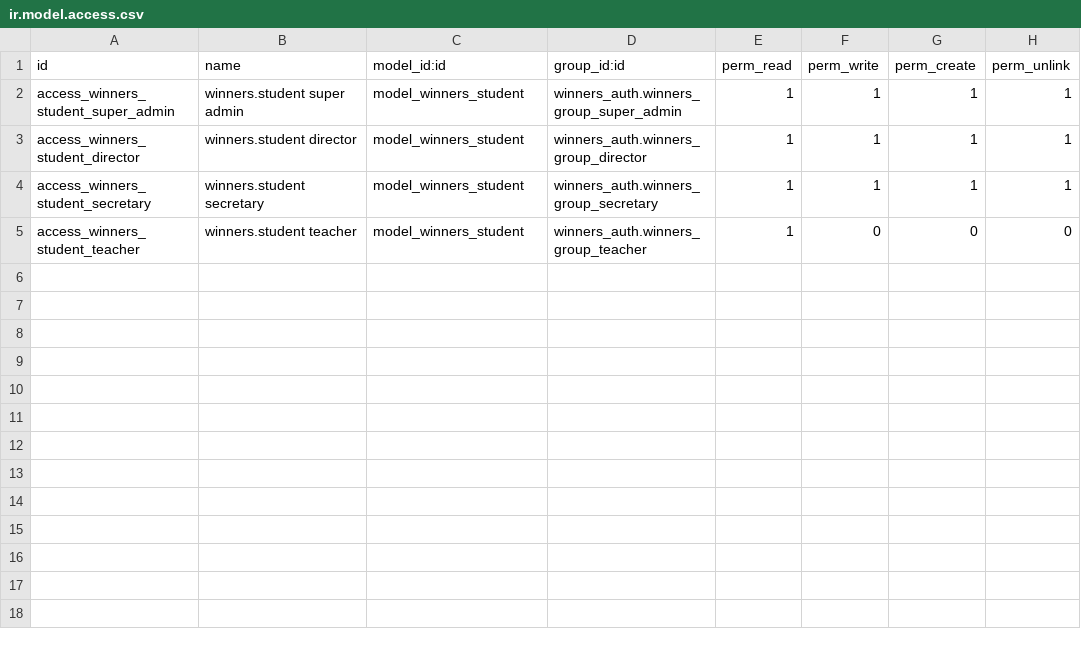
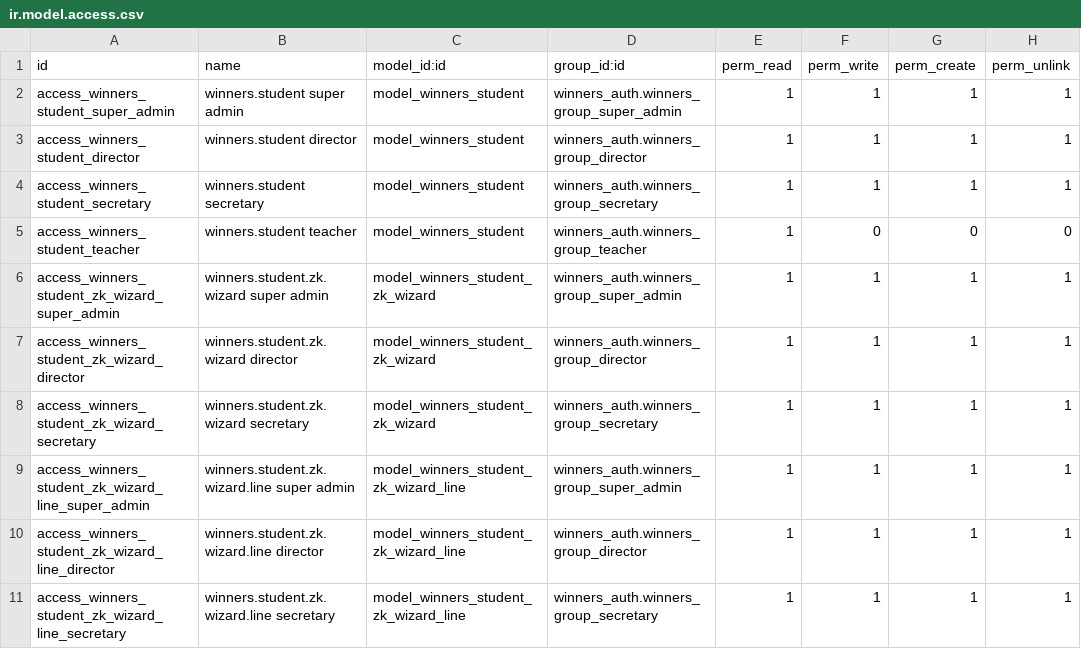
Before and after one commit to amraniheitem/winners_academy, a CSV file: winners_student/security/ir.model.access.csv, drawn as a sheet; the diff names each change by its address in the sheet, - before the commit and + after, or states it on an @@ line.

```diff
--- a/winners_student/security/ir.model.access.csv
+++ b/winners_student/security/ir.model.access.csv
+row 6: access_winners_student_zk_wizard_super_admin | winners.student.zk.wizard super admin | model_winners_student_zk_wizard | winners_auth.winners_group_super_admin | 1 | 1 | 1 | 1
+row 7: access_winners_student_zk_wizard_director | winners.student.zk.wizard director | model_winners_student_zk_wizard | winners_auth.winners_group_director | 1 | 1 | 1 | 1
+row 8: access_winners_student_zk_wizard_secretary | winners.student.zk.wizard secretary | model_winners_student_zk_wizard | winners_auth.winners_group_secretary | 1 | 1 | 1 | 1
+row 9: access_winners_student_zk_wizard_line_super_admin | winners.student.zk.wizard.line super admin | model_winners_student_zk_wizard_line | winners_auth.winners_group_super_admin | 1 | 1 | 1 | 1
+row 10: access_winners_student_zk_wizard_line_director | winners.student.zk.wizard.line director | model_winners_student_zk_wizard_line | winners_auth.winners_group_director | 1 | 1 | 1 | 1
+row 11: access_winners_student_zk_wizard_line_secretary | winners.student.zk.wizard.line secretary | model_winners_student_zk_wizard_line | winners_auth.winners_group_secretary | 1 | 1 | 1 | 1
```
Also changed, not shown: winners_attendance/security/ir.model.access.csv, 54 other files.
